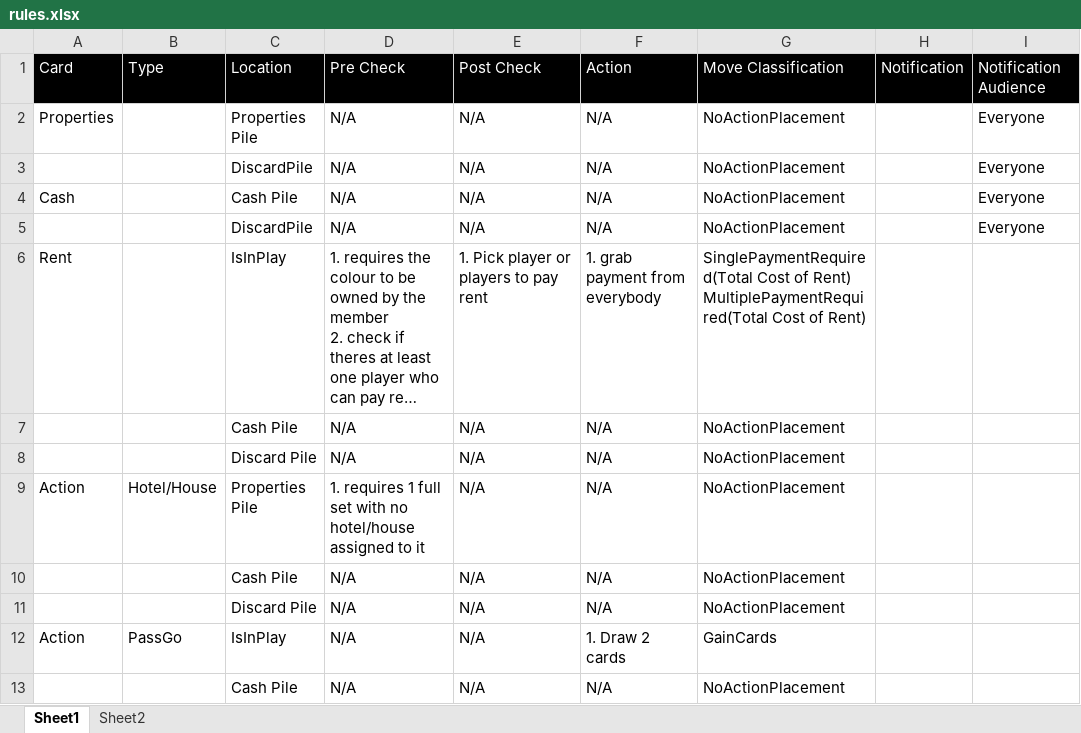
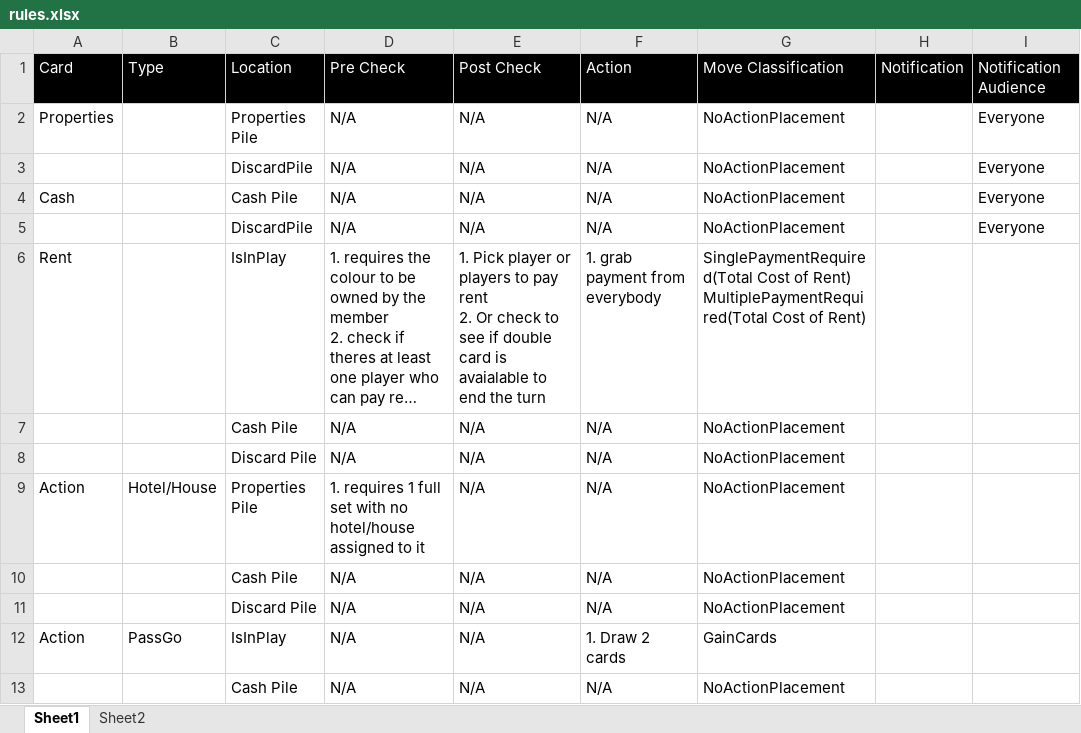
Before and after one commit to sabesan-shanmu/monopoly-deal-app, an Excel workbook: monopoly_app/rules.xlsx, sheet Sheet1, drawn as a sheet; only a part is shown; long unchanged cells end in …; values as stored, in another font and other column widths than the file's, no borders; ↵ is a line break in a cell; the diff names each change by its address in the sheet, - before the commit and + after, or states it on an @@ line.

```diff
--- a/monopoly_app/rules.xlsx (sheet Sheet1)
+++ b/monopoly_app/rules.xlsx (sheet Sheet1)
-E6: …pay rent
+E6: …pay rent ↵ 2. Or check to see if double card is avaialable to end the turn
```
Also changed, not shown: 13 other files.
